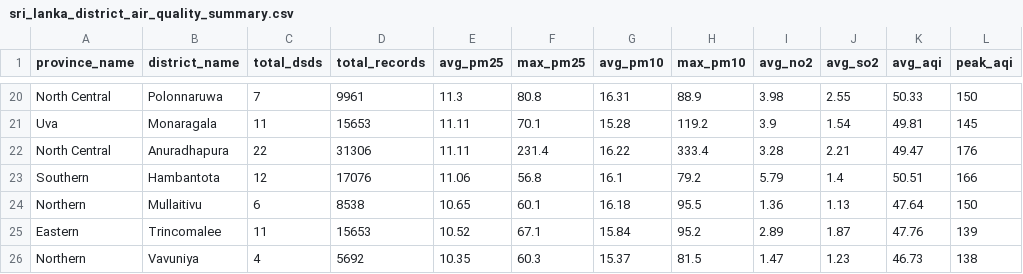
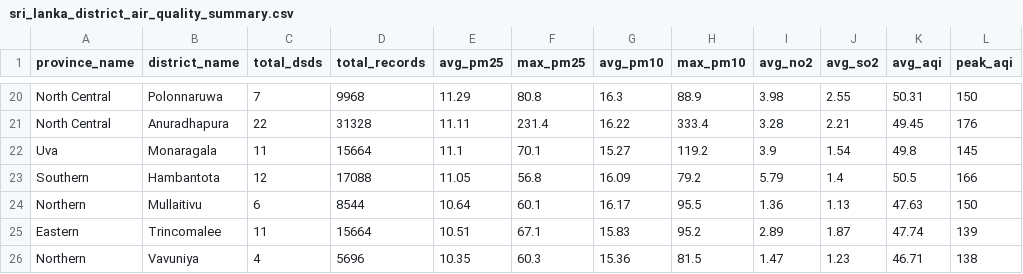
Before and after one commit to th33k/dataset-sri-lanka-air-quality, a CSV file: data/processed/sri_lanka_district_air_quality_summary.csv, drawn as a sheet; only a part is shown, gaps mark what is left out; removed rows and columns are numbered as before the commit, all else as after; the diff covers the shown part only; the diff names each change by its address in the sheet, - before the commit and + after, or states it on an @@ line.

```diff
--- a/data/processed/sri_lanka_district_air_quality_summary.csv
+++ b/data/processed/sri_lanka_district_air_quality_summary.csv
-D20 (total_records): 9961
+D20 (total_records): 9968
-E20 (avg_pm25): 11.3
+E20 (avg_pm25): 11.29
-G20 (avg_pm10): 16.31
+G20 (avg_pm10): 16.3
-K20 (avg_aqi): 50.33
+K20 (avg_aqi): 50.31
-row 21: Uva | Monaragala | 11 | 15653 | 11.11 | 70.1 | 15.28 | 119.2 | 3.9 | 1.54 | 49.81 | 145
-D21 (total_records): 31306
+D21 (total_records): 31328
-K21 (avg_aqi): 49.47
+K21 (avg_aqi): 49.45
+row 22: Uva | Monaragala | 11 | 15664 | 11.1 | 70.1 | 15.27 | 119.2 | 3.9 | 1.54 | 49.8 | 145
-D23 (total_records): 17076
+D23 (total_records): 17088
-E23 (avg_pm25): 11.06
+E23 (avg_pm25): 11.05
-G23 (avg_pm10): 16.1
+G23 (avg_pm10): 16.09
-K23 (avg_aqi): 50.51
+K23 (avg_aqi): 50.5
-D24 (total_records): 8538
+D24 (total_records): 8544
-E24 (avg_pm25): 10.65
+E24 (avg_pm25): 10.64
-G24 (avg_pm10): 16.18
+G24 (avg_pm10): 16.17
-K24 (avg_aqi): 47.64
+K24 (avg_aqi): 47.63
-D25 (total_records): 15653
+D25 (total_records): 15664
-E25 (avg_pm25): 10.52
+E25 (avg_pm25): 10.51
-G25 (avg_pm10): 15.84
+G25 (avg_pm10): 15.83
-K25 (avg_aqi): 47.76
+K25 (avg_aqi): 47.74
-D26 (total_records): 5692
+D26 (total_records): 5696
-G26 (avg_pm10): 15.37
+G26 (avg_pm10): 15.36
-K26 (avg_aqi): 46.73
+K26 (avg_aqi): 46.71
```
Also changed, not shown: 61 edited cells elsewhere in this file, 1 other file.
